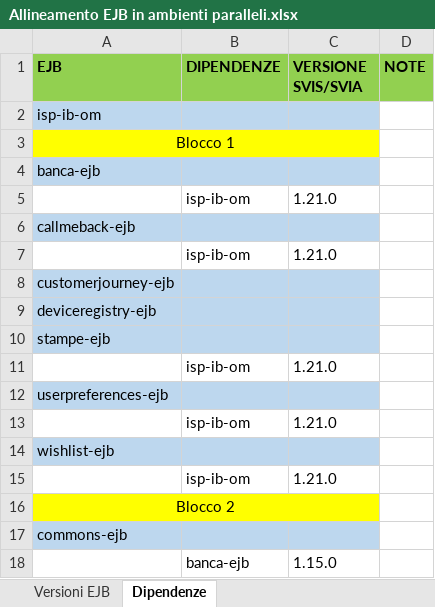
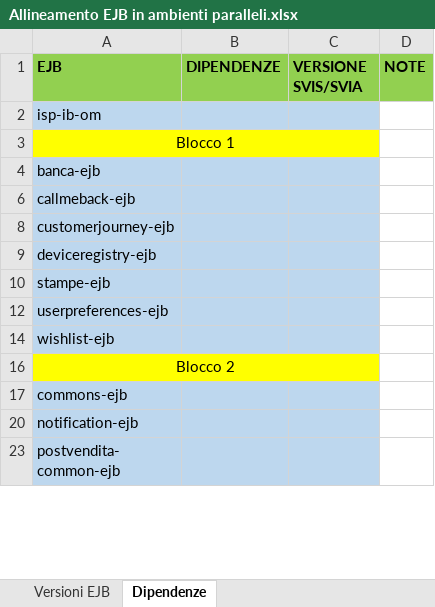
Before and after one commit to EdoardoBaral/SoftwareAllineamenti, an Excel workbook: src/main/resources/excelutils/Allineamento EJB in ambienti paralleli.xlsx, sheet Dipendenze, drawn as a sheet; only a part is shown; the shorter side is filled out with more unchanged rows; values as stored, in another font and other column widths than the file's, no borders; the diff covers the shown part only; the diff names each change by its address in the sheet, - before the commit and + after, or states it on an @@ line.

```diff
--- a/src/main/resources/excelutils/Allineamento EJB in ambienti paralleli.xlsx (sheet Dipendenze)
+++ b/src/main/resources/excelutils/Allineamento EJB in ambienti paralleli.xlsx (sheet Dipendenze)
-row 5:  | isp-ib-om | 1.21.0
-row 7:  | isp-ib-om | 1.21.0
-row 11:  | isp-ib-om | 1.21.0
-row 13:  | isp-ib-om | 1.21.0
-row 15:  | isp-ib-om | 1.21.0
-row 18:  | banca-ejb | 1.15.0
```
Also changed, not shown: 414 removed rows, 5 hidden or unhidden rows and 3 edited cells elsewhere in this sheet, sheet Versioni EJB, hidden cells, 1 other file.
